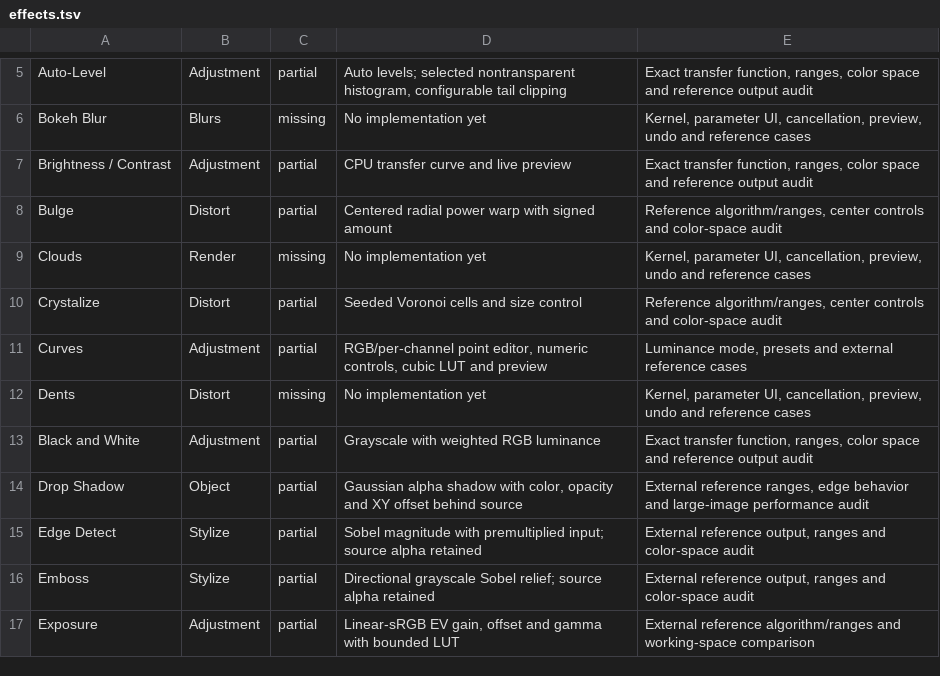
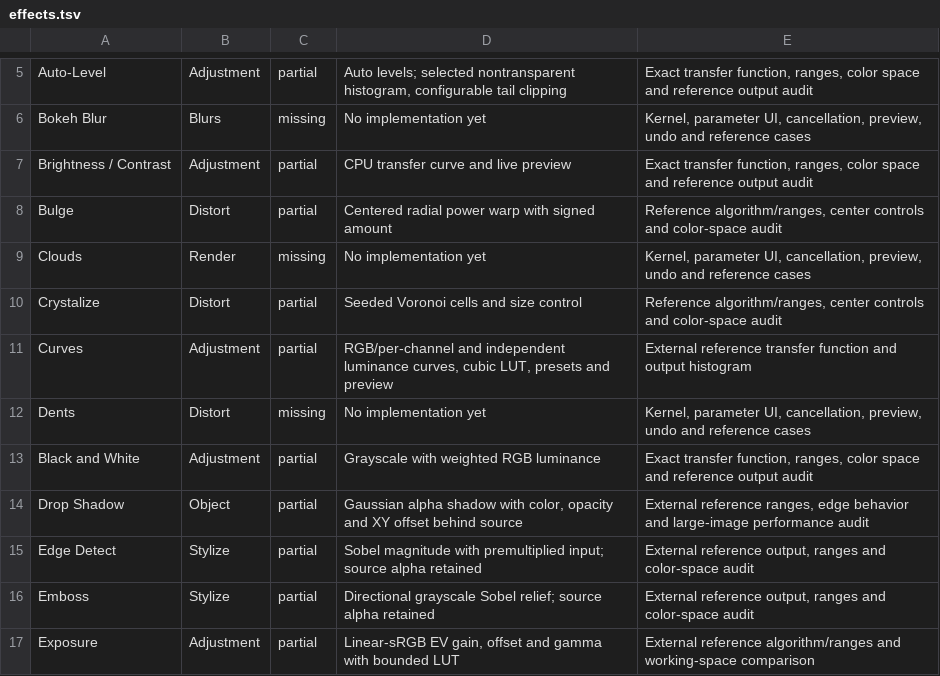
Before and after one commit to trelak-net/paint-rust, a TSV file: acceptance/effects.tsv, drawn as a sheet; only a part is shown, gaps mark what is left out.

```diff
--- a/acceptance/effects.tsv
+++ b/acceptance/effects.tsv
@@ -10,3 +10,3 @@ Clouds	Render	missing	No implementation yet	Kernel, parameter UI, cancellation,
 Crystalize	Distort	partial	Seeded Voronoi cells and size control	Reference algorithm/ranges, center controls and color-space audit
-Curves	Adjustment	partial	RGB/per-channel point editor, numeric controls, cubic LUT and preview	Luminance mode, presets and external reference cases
+Curves	Adjustment	partial	RGB/per-channel and independent luminance curves, cubic LUT, presets and preview	External reference transfer function and output histogram
 Dents	Distort	missing	No implementation yet	Kernel, parameter UI, cancellation, preview, undo and reference cases
```
Also changed, not shown: 6 other files.
